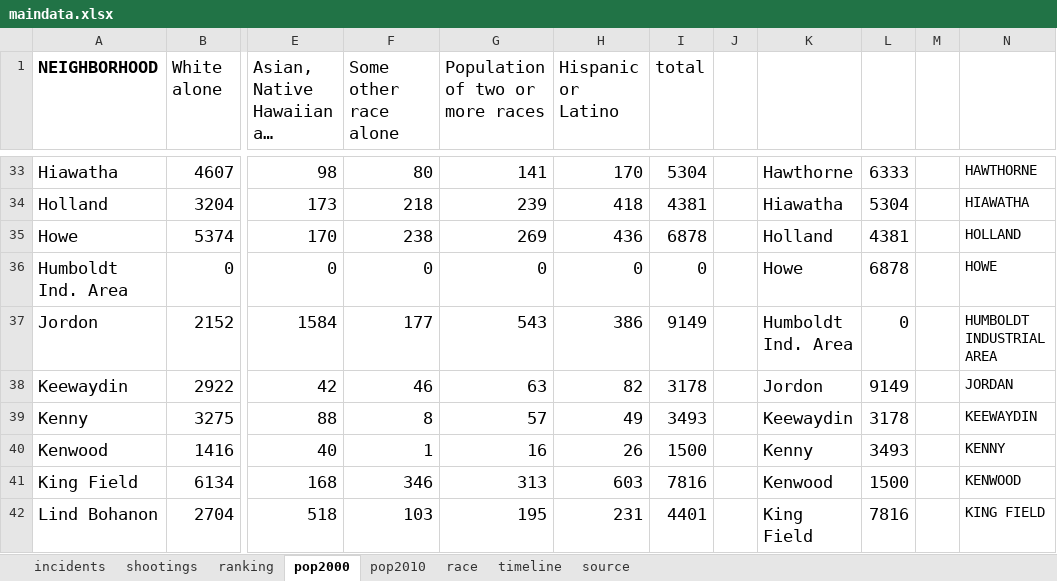
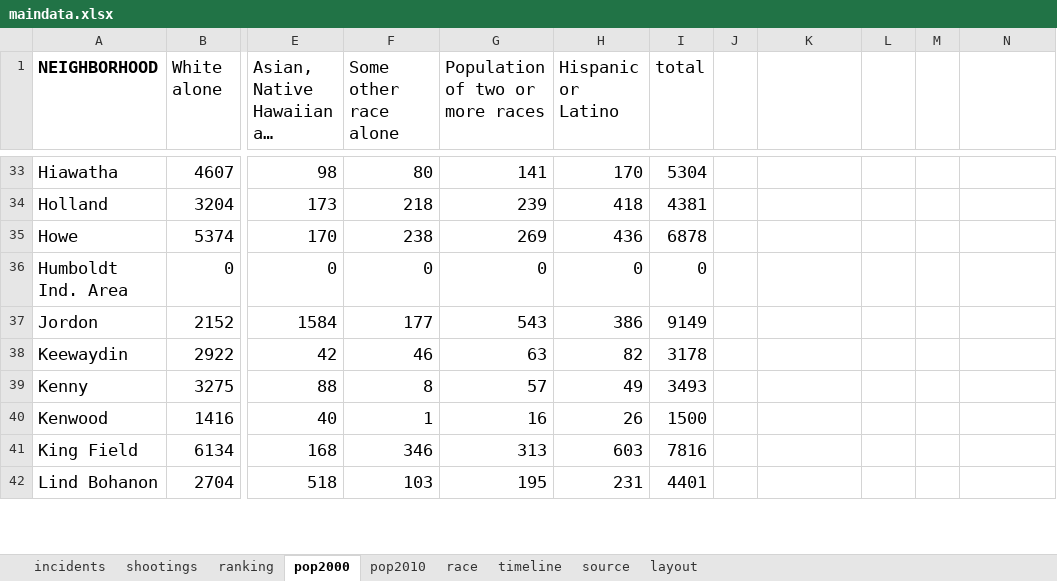
Before and after one commit to striblab/20170726-crimerates, an Excel workbook: builds/production/data/maindata.xlsx, sheet pop2000, drawn as a sheet; only a part is shown, gaps mark what is left out; long unchanged cells end in …; values as stored, in another font and other column widths than the file's, no borders; the diff covers the shown part only; the diff names each change by its address in the sheet, - before the commit and + after, or states it on an @@ line.

```diff
--- a/builds/production/data/maindata.xlsx (sheet pop2000)
+++ b/builds/production/data/maindata.xlsx (sheet pop2000)
+sheet tab: layout
-K33: Hawthorne
+K33: (empty)
-L33: 6333
+L33: (empty)
-N33: HAWTHORNE
+N33: (empty)
-K34: Hiawatha
+K34: (empty)
-L34: 5304
+L34: (empty)
-N34: HIAWATHA
+N34: (empty)
-K35: Holland
+K35: (empty)
-L35: 4381
+L35: (empty)
-N35: HOLLAND
+N35: (empty)
-K36: Howe
+K36: (empty)
-L36: 6878
+L36: (empty)
-N36: HOWE
+N36: (empty)
-K37: Humboldt Ind. Area
+K37: (empty)
-L37: 0
+L37: (empty)
-N37: HUMBOLDT INDUSTRIAL AREA
+N37: (empty)
-K38: Jordon
+K38: (empty)
-L38: 9149
+L38: (empty)
-N38: JORDAN
+N38: (empty)
-K39: Keewaydin
+K39: (empty)
-L39: 3178
+L39: (empty)
-N39: KEEWAYDIN
+N39: (empty)
-K40: Kenny
+K40: (empty)
-L40: 3493
+L40: (empty)
-N40: KENNY
+N40: (empty)
-K41: Kenwood
+K41: (empty)
-L41: 1500
+L41: (empty)
-N41: KENWOOD
+N41: (empty)
-K42: King Field
+K42: (empty)
-L42: 7816
+L42: (empty)
-N42: KING FIELD
+N42: (empty)
```
Also changed, not shown: 3 removed rows and 220 edited cells elsewhere in this sheet, sheet source, sheet shootings, builds/development/data/maindata.xlsx, 6 other files.
